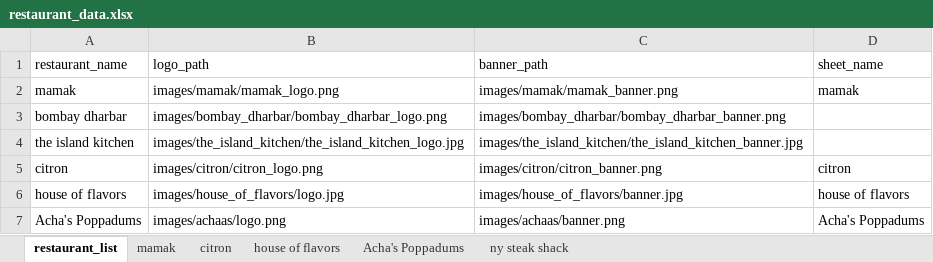
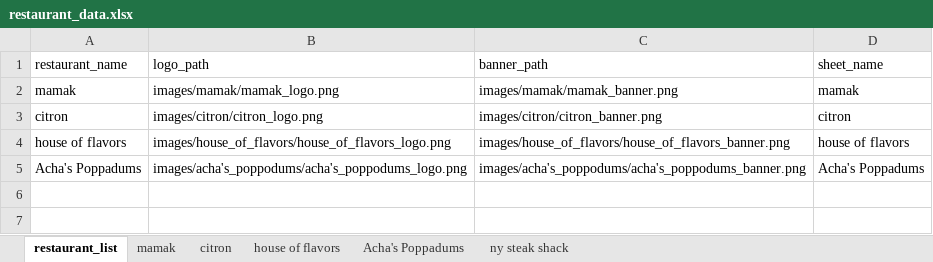
Before and after one commit to VN0nNyM0uS/ramadan_menu, an Excel workbook: restaurant_data.xlsx, sheet restaurant_list, drawn as a sheet; values as stored, in another font and other column widths than the file's, no borders; removed rows and columns are numbered as before the commit, all else as after; the diff names each change by its address in the sheet, - before the commit and + after, or states it on an @@ line.

Commit message:
fixed restaurant logo logos loading issue

```diff
--- a/restaurant_data.xlsx (sheet restaurant_list)
+++ b/restaurant_data.xlsx (sheet restaurant_list)
-row 3: bombay dharbar | images/bombay_dharbar/bombay_dharbar_logo.png | images/bombay_dharbar/bombay_dharbar_banner.png
-row 4: the island kitchen | images/the_island_kitchen/the_island_kitchen_logo.jpg | images/the_island_kitchen/the_island_kitchen_banner.jpg
-B4 (logo_path): images/house_of_flavors/logo.jpg
+B4 (logo_path): images/house_of_flavors/house_of_flavors_logo.png
-C4 (banner_path): images/house_of_flavors/banner.jpg
+C4 (banner_path): images/house_of_flavors/house_of_flavors_banner.png
-B5 (logo_path): images/achaas/logo.png
+B5 (logo_path): images/acha's_poppodums/acha's_poppodums_logo.png
-C5 (banner_path): images/achaas/banner.png
+C5 (banner_path): images/acha's_poppodums/acha's_poppodums_banner.png
```
Also changed, not shown: 6 other files.
